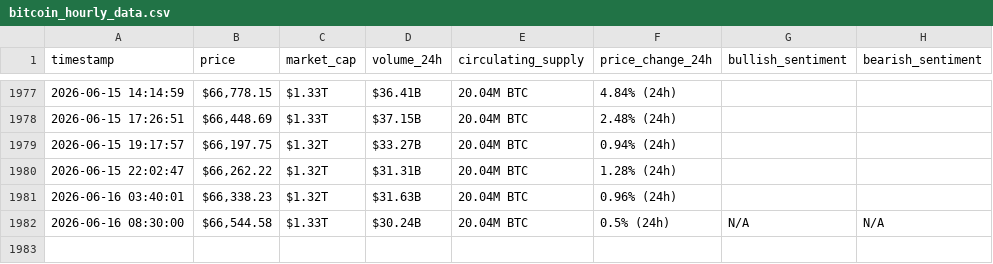
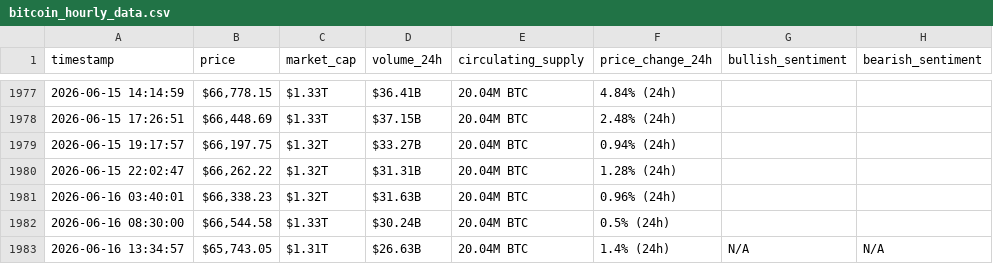
Before and after one commit to YasmineH123/webscraping-automation, a CSV file: bitcoin_hourly_data.csv, drawn as a sheet; only a part is shown, gaps mark what is left out.

```diff
--- a/bitcoin_hourly_data.csv
+++ b/bitcoin_hourly_data.csv
@@ -1981,2 +1981,3 @@ timestamp,price,market_cap,volume_24h,circulating_supply,price_change_24h,bullis
 2026-06-16 03:40:01,"$66,338.23",$1.32T,$31.63B,20.04M BTC,0.96% (24h),,
-2026-06-16 08:30:00,"$66,544.58",$1.33T,$30.24B,20.04M BTC,0.5% (24h),N/A,N/A
+2026-06-16 08:30:00,"$66,544.58",$1.33T,$30.24B,20.04M BTC,0.5% (24h),,
+2026-06-16 13:34:57,"$65,743.05",$1.31T,$26.63B,20.04M BTC,1.4% (24h),N/A,N/A
```
